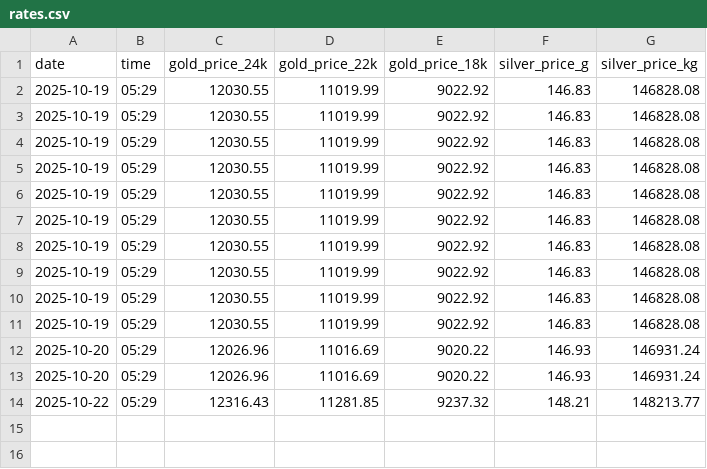
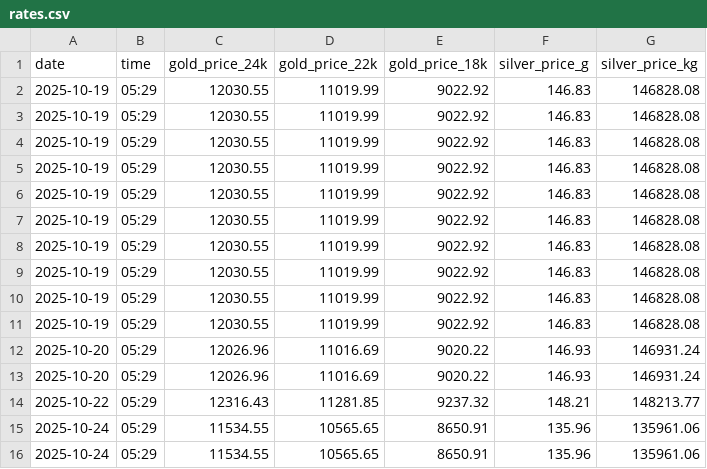
Before and after one commit to vinodvv/gold-rate-email-notifier, a CSV file: rates.csv, drawn as a sheet.

```diff
--- a/rates.csv
+++ b/rates.csv
@@ -14 +14,3 @@ date,time,gold_price_24k,gold_price_22k,gold_price_18k,silver_price_g,silver_pri
 2025-10-22,05:29,12316.43,11281.85,9237.32,148.21,148213.77
+2025-10-24,05:29,11534.55,10565.65,8650.91,135.96,135961.06
+2025-10-24,05:29,11534.55,10565.65,8650.91,135.96,135961.06
```
Also changed, not shown: 1 other file.
